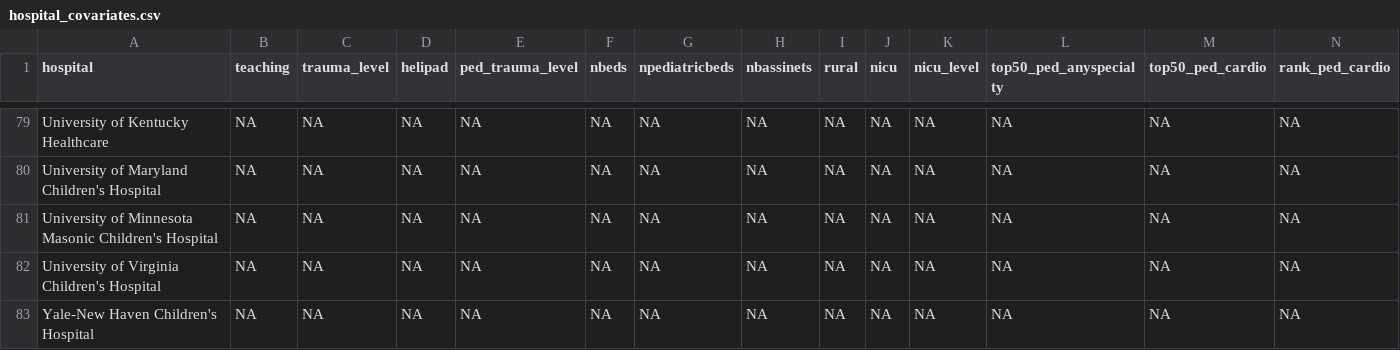
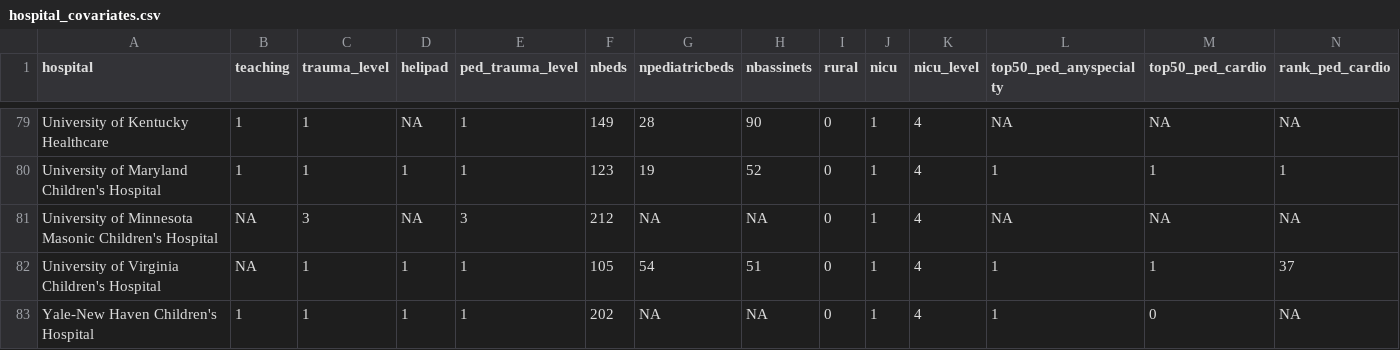
Before and after one commit to 08andrea22/Case-Study-3, a CSV file: hospital_covariates.csv, drawn as a sheet; only a part is shown, gaps mark what is left out; the diff covers the shown part only; the diff names each change by its address in the sheet, - before the commit and + after, or states it on an @@ line.

```diff
--- a/hospital_covariates.csv
+++ b/hospital_covariates.csv
-B79:B80 (teaching): NA
+B79:B80 (teaching): 1
-C79:C80 (trauma_level): NA
+C79:C80 (trauma_level): 1
-E79:E80 (ped_trauma_level): NA
+E79:E80 (ped_trauma_level): 1
-F79 (nbeds): NA
+F79 (nbeds): 149
-G79 (npediatricbeds): NA
+G79 (npediatricbeds): 28
-H79 (nbassinets): NA
+H79 (nbassinets): 90
-I79:I83 (rural): NA
+I79:I83 (rural): 0
-J79:J83 (nicu): NA
+J79:J83 (nicu): 1
-K79:K83 (nicu_level): NA
+K79:K83 (nicu_level): 4
-D80 (helipad): NA
+D80 (helipad): 1
-F80 (nbeds): NA
+F80 (nbeds): 123
-G80 (npediatricbeds): NA
+G80 (npediatricbeds): 19
-H80 (nbassinets): NA
+H80 (nbassinets): 52
-L80 (top50_ped_anyspecialty): NA
+L80 (top50_ped_anyspecialty): 1
-M80 (top50_ped_cardio): NA
+M80 (top50_ped_cardio): 1
-N80 (rank_ped_cardio): NA
+N80 (rank_ped_cardio): 1
-C81 (trauma_level): NA
+C81 (trauma_level): 3
-E81 (ped_trauma_level): NA
+E81 (ped_trauma_level): 3
-F81 (nbeds): NA
+F81 (nbeds): 212
-C82:C83 (trauma_level): NA
+C82:C83 (trauma_level): 1
-D82:D83 (helipad): NA
+D82:D83 (helipad): 1
-E82:E83 (ped_trauma_level): NA
+E82:E83 (ped_trauma_level): 1
-F82 (nbeds): NA
+F82 (nbeds): 105
-G82 (npediatricbeds): NA
+G82 (npediatricbeds): 54
-H82 (nbassinets): NA
+H82 (nbassinets): 51
-L82:L83 (top50_ped_anyspecialty): NA
+L82:L83 (top50_ped_anyspecialty): 1
-M82 (top50_ped_cardio): NA
+M82 (top50_ped_cardio): 1
-N82 (rank_ped_cardio): NA
+N82 (rank_ped_cardio): 37
-B83 (teaching): NA
+B83 (teaching): 1
-F83 (nbeds): NA
+F83 (nbeds): 202
-M83 (top50_ped_cardio): NA
+M83 (top50_ped_cardio): 0
```
Also changed, not shown: 1 added row and 126 edited cells elsewhere in this file, 1 other file.
